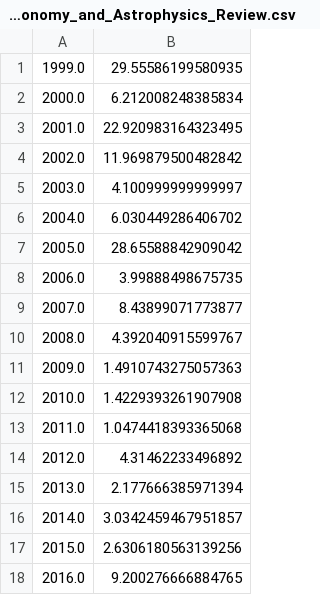
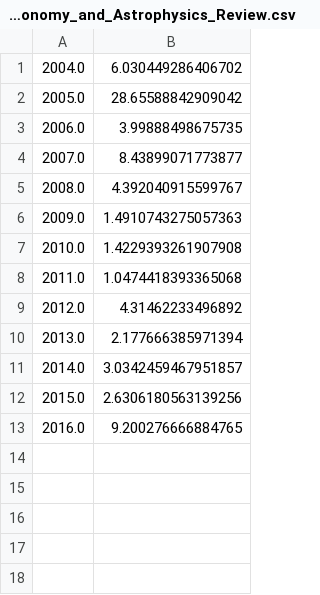
Before and after one commit to kiranprasad/MapGD, a CSV file: Project-Data/SJR/Astronomy_and_Astrophysics_Review.csv, drawn as a sheet.

```diff
--- a/Project-Data/SJR/Astronomy_and_Astrophysics_Review.csv
+++ b/Project-Data/SJR/Astronomy_and_Astrophysics_Review.csv
@@ -1,6 +1 @@
-1999.0,29.55586199580935
-2000.0,6.212008248385834
-2001.0,22.920983164323495
-2002.0,11.969879500482842
-2003.0,4.100999999999997
 2004.0,6.030449286406702
```
Also changed, not shown: Project-Data/SJR/Astronomical_Journal.csv, Project-Data/SJR/AstronomyandAstrophysics.csv, 10 other files.
